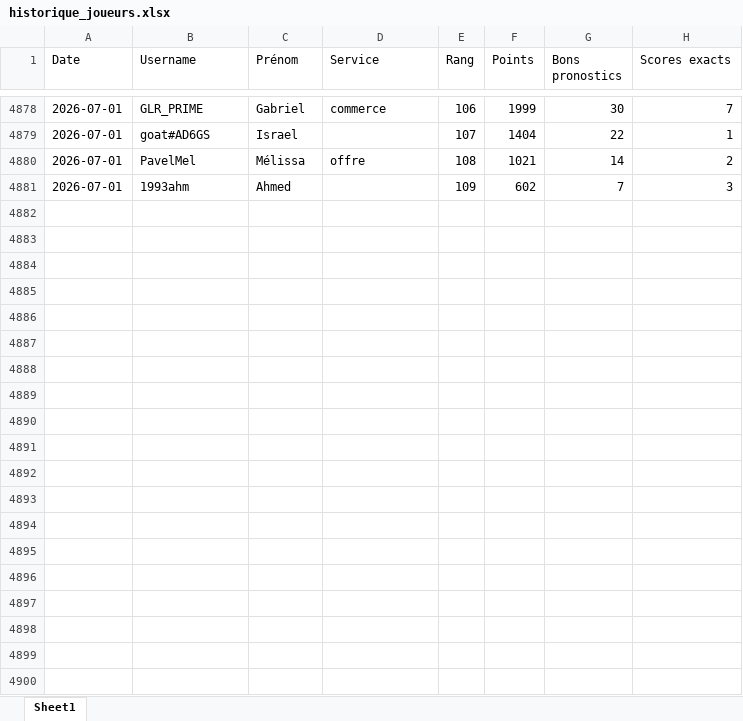
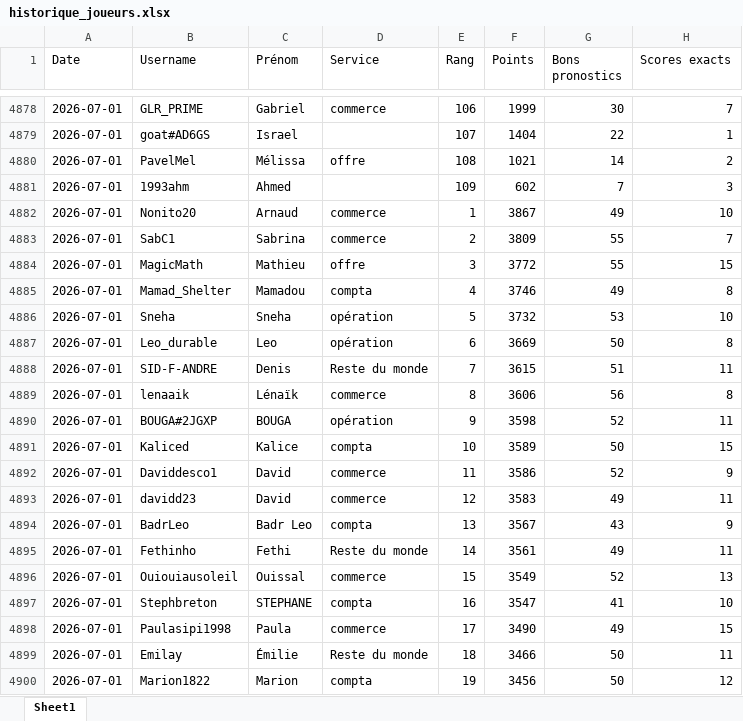
Before and after one commit to devilrock95/championnat-jja, an Excel workbook: historique_joueurs.xlsx, sheet Sheet1, drawn as a sheet; only a part is shown, gaps mark what is left out; values as stored, in another font and other column widths than the file's, no borders; the diff covers the shown part only; the diff names each change by its address in the sheet, - before the commit and + after, or states it on an @@ line.

```diff
--- a/historique_joueurs.xlsx (sheet Sheet1)
+++ b/historique_joueurs.xlsx (sheet Sheet1)
+row 4882: 2026-07-01 | Nonito20 | Arnaud | commerce | 1 | 3867 | 49 | 10
+row 4883: 2026-07-01 | SabC1 | Sabrina | commerce | 2 | 3809 | 55 | 7
+row 4884: 2026-07-01 | MagicMath | Mathieu | offre | 3 | 3772 | 55 | 15
+row 4885: 2026-07-01 | Mamad_Shelter | Mamadou | compta | 4 | 3746 | 49 | 8
+row 4886: 2026-07-01 | Sneha | Sneha | opération | 5 | 3732 | 53 | 10
+row 4887: 2026-07-01 | Leo_durable | Leo | opération | 6 | 3669 | 50 | 8
+row 4888: 2026-07-01 | SID-F-ANDRE | Denis | Reste du monde | 7 | 3615 | 51 | 11
+row 4889: 2026-07-01 | lenaaik | Lénaïk | commerce | 8 | 3606 | 56 | 8
+row 4890: 2026-07-01 | BOUGA#2JGXP | BOUGA | opération | 9 | 3598 | 52 | 11
+row 4891: 2026-07-01 | Kaliced | Kalice | compta | 10 | 3589 | 50 | 15
+row 4892: 2026-07-01 | Daviddesco1 | David | commerce | 11 | 3586 | 52 | 9
+row 4893: 2026-07-01 | davidd23 | David | commerce | 12 | 3583 | 49 | 11
+row 4894: 2026-07-01 | BadrLeo | Badr Leo | compta | 13 | 3567 | 43 | 9
+row 4895: 2026-07-01 | Fethinho | Fethi | Reste du monde | 14 | 3561 | 49 | 11
+row 4896: 2026-07-01 | Ouiouiausoleil | Ouissal | commerce | 15 | 3549 | 52 | 13
+row 4897: 2026-07-01 | Stephbreton | STEPHANE | compta | 16 | 3547 | 41 | 10
+row 4898: 2026-07-01 | Paulasipi1998 | Paula | commerce | 17 | 3490 | 49 | 15
+row 4899: 2026-07-01 | Emilay | Émilie | Reste du monde | 18 | 3466 | 50 | 11
+row 4900: 2026-07-01 | Marion1822 | Marion | compta | 19 | 3456 | 50 | 12
```
Also changed, not shown: 90 added rows elsewhere in this sheet, articles.xlsx, chutes.xlsx, 10 other files.
